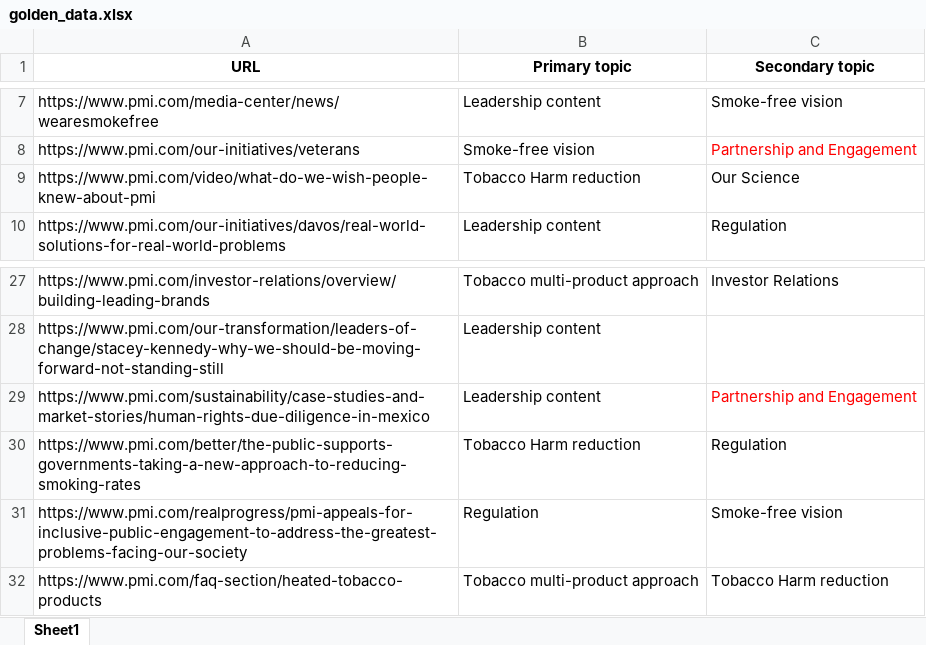
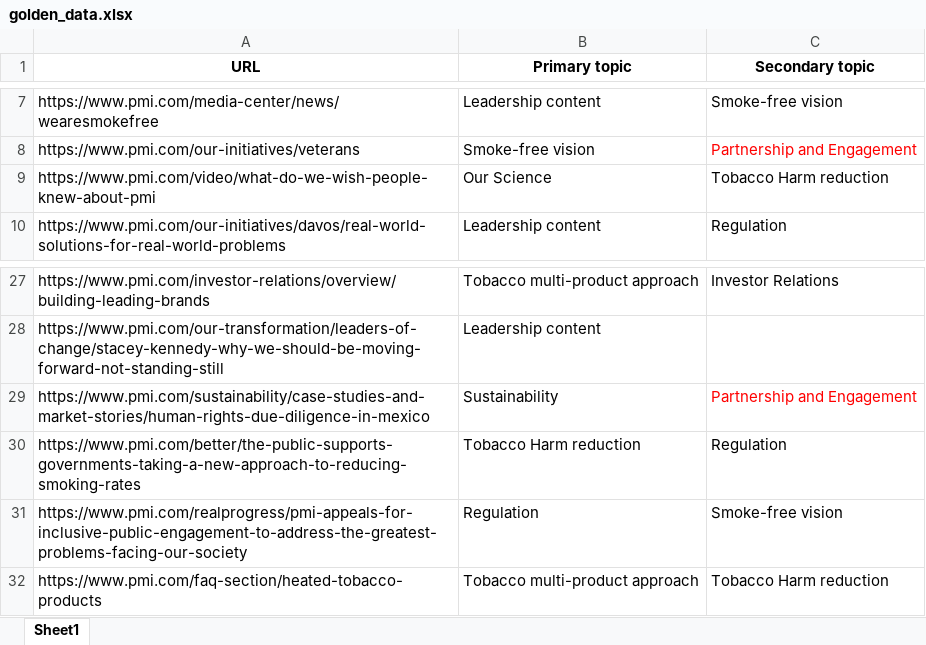
Before and after one commit to PavelAgurov/GptTest1, an Excel workbook: golden-data/golden_data.xlsx, sheet Sheet1, drawn as a sheet; only a part is shown, gaps mark what is left out; values as stored, in another font and other column widths than the file's, no borders; the diff names each change by its address in the sheet, - before the commit and + after, or states it on an @@ line.

Commit message:
Add new classes. Fix golden data.

```diff
--- a/golden-data/golden_data.xlsx (sheet Sheet1)
+++ b/golden-data/golden_data.xlsx (sheet Sheet1)
-B9 (Primary topic): Tobacco Harm reduction
+B9 (Primary topic): Our Science
-C9 (Secondary topic): Our Science
+C9 (Secondary topic): Tobacco Harm reduction
-B29 (Primary topic): Leadership content
+B29 (Primary topic): Sustainability
```
Also changed, not shown: 1 other file.
